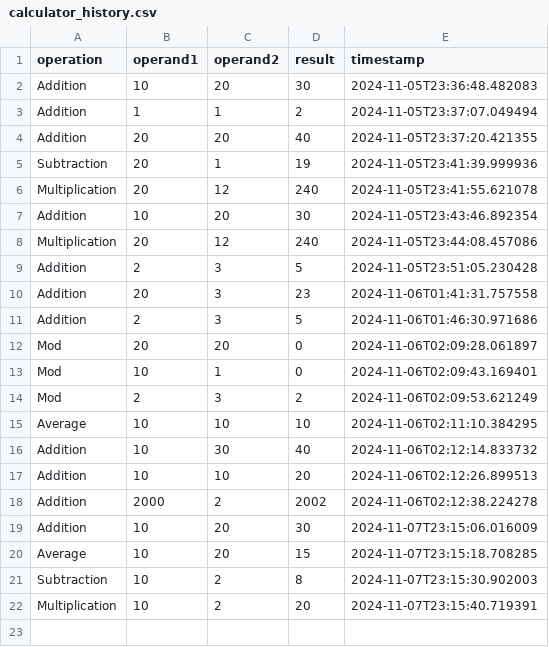
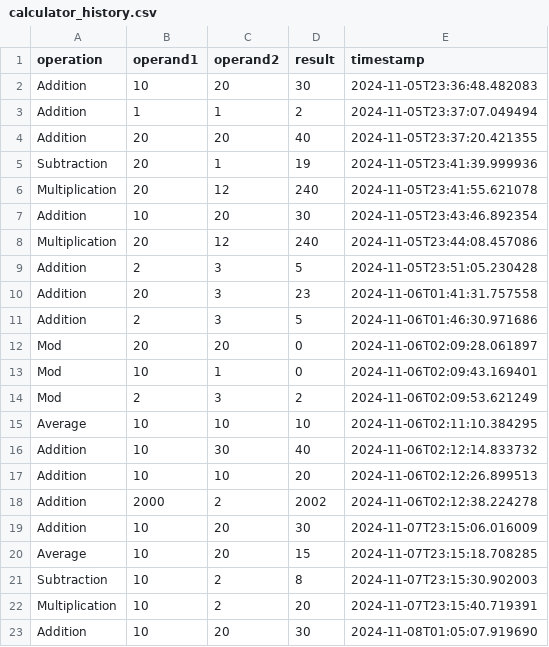
Before and after one commit to tk385/Calculator_with_adv_features, a CSV file: history/calculator_history.csv, drawn as a sheet; the diff names each change by its address in the sheet, - before the commit and + after, or states it on an @@ line.

```diff
--- a/history/calculator_history.csv
+++ b/history/calculator_history.csv
+row 23: Addition | 10 | 20 | 30 | 2024-11-08T01:05:07.919690
```
Also changed, not shown: test_history/test_history.csv, 4 other files.
